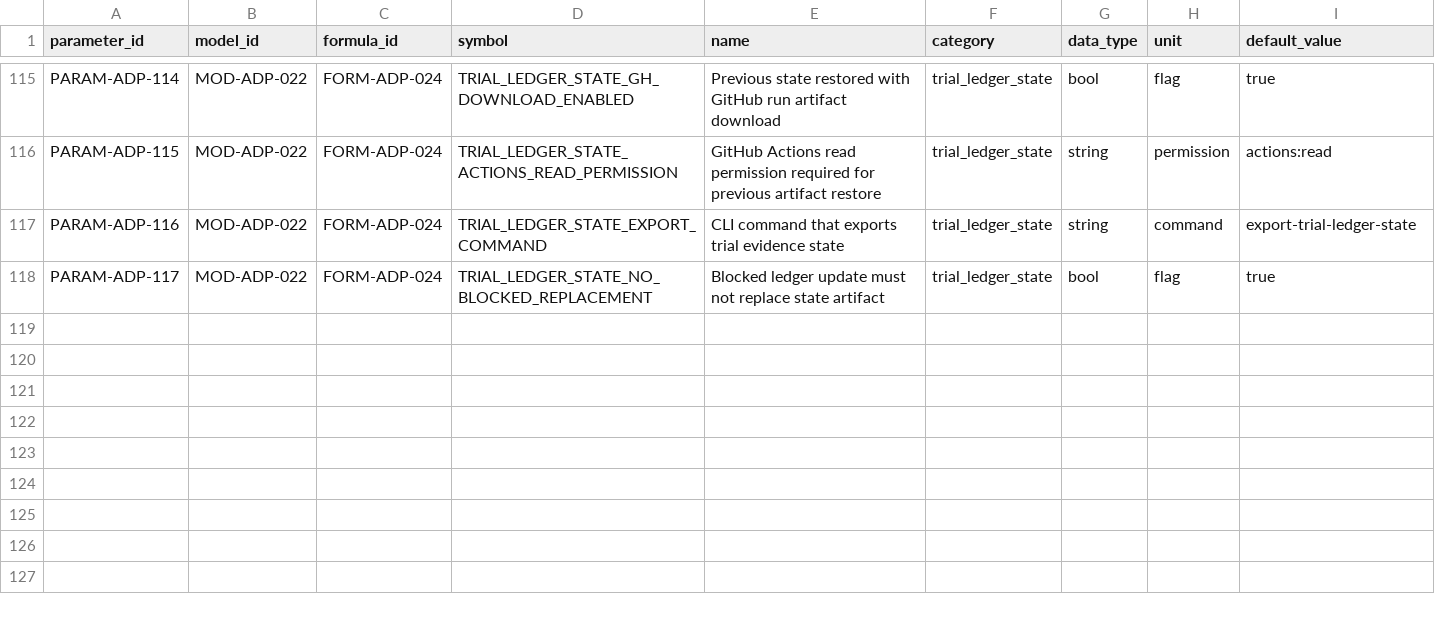
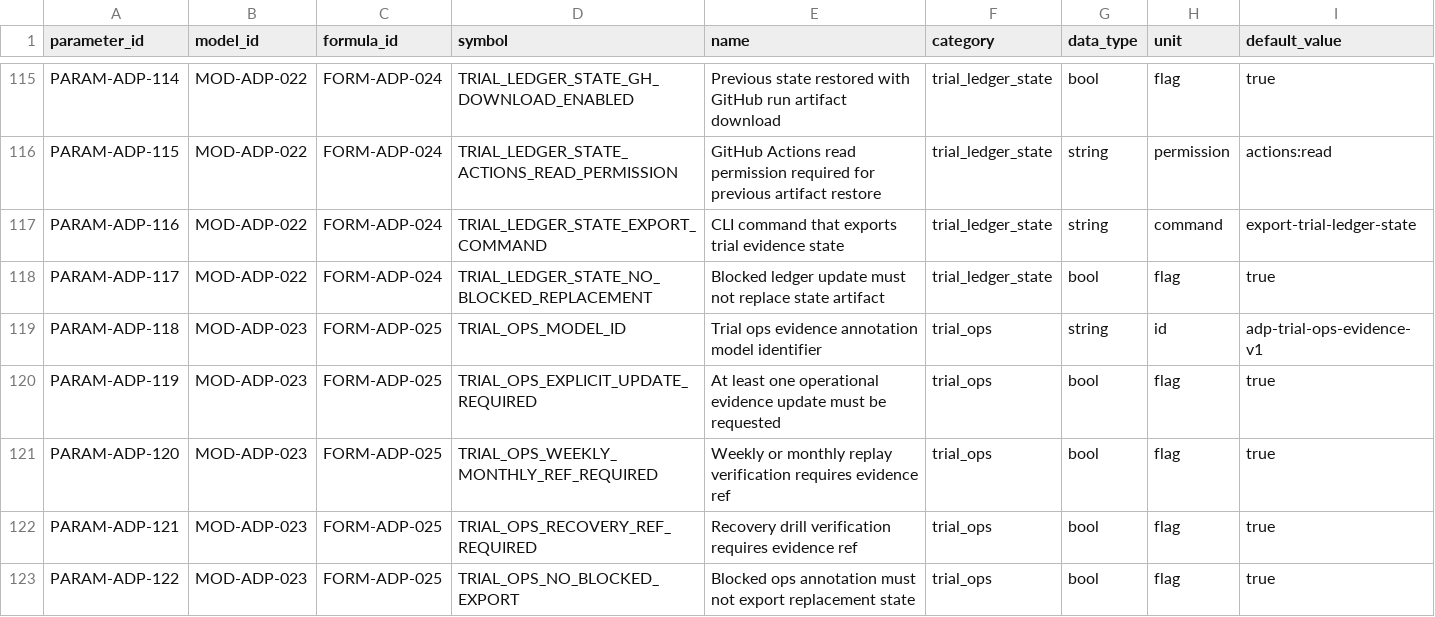
Before and after one commit to LinzeColin/MetaDatabase, a CSV file: arxiv-daily-push/docs/governance/parameter_registry.csv, drawn as a sheet; only a part is shown, gaps mark what is left out; rows hold the shown columns only; the diff names each change by its address in the sheet, - before the commit and + after, or states it on an @@ line.

Commit message:
Add arXiv Daily Push trial ops evidence annotation

```diff
--- a/arxiv-daily-push/docs/governance/parameter_registry.csv
+++ b/arxiv-daily-push/docs/governance/parameter_registry.csv
+row 119: PARAM-ADP-118 | MOD-ADP-023 | FORM-ADP-025 | TRIAL_OPS_MODEL_ID | Trial ops evidence annotation model identifier | trial_ops | string | id | adp-trial-ops-evidence-v1
+row 120: PARAM-ADP-119 | MOD-ADP-023 | FORM-ADP-025 | TRIAL_OPS_EXPLICIT_UPDATE_REQUIRED | At least one operational evidence update must be requested | trial_ops | bool | flag | true
+row 121: PARAM-ADP-120 | MOD-ADP-023 | FORM-ADP-025 | TRIAL_OPS_WEEKLY_MONTHLY_REF_REQUIRED | Weekly or monthly replay verification requires evidence ref | trial_ops | bool | flag | true
+row 122: PARAM-ADP-121 | MOD-ADP-023 | FORM-ADP-025 | TRIAL_OPS_RECOVERY_REF_REQUIRED | Recovery drill verification requires evidence ref | trial_ops | bool | flag | true
+row 123: PARAM-ADP-122 | MOD-ADP-023 | FORM-ADP-025 | TRIAL_OPS_NO_BLOCKED_EXPORT | Blocked ops annotation must not export replacement state | trial_ops | bool | flag | true
```
Also changed, not shown: arxiv-daily-push/docs/governance/TRACEABILITY_MATRIX.csv, 21 other files.
